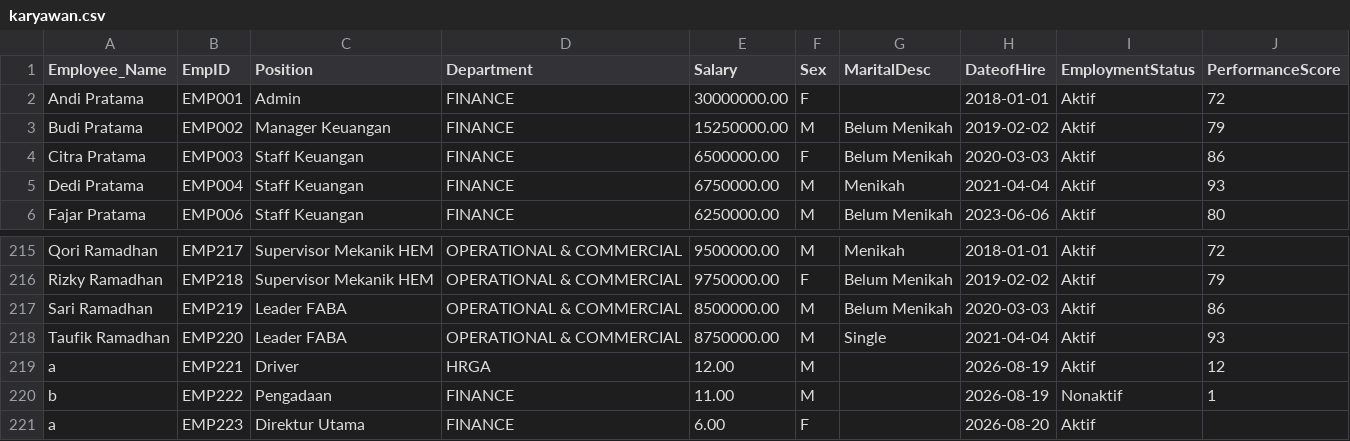
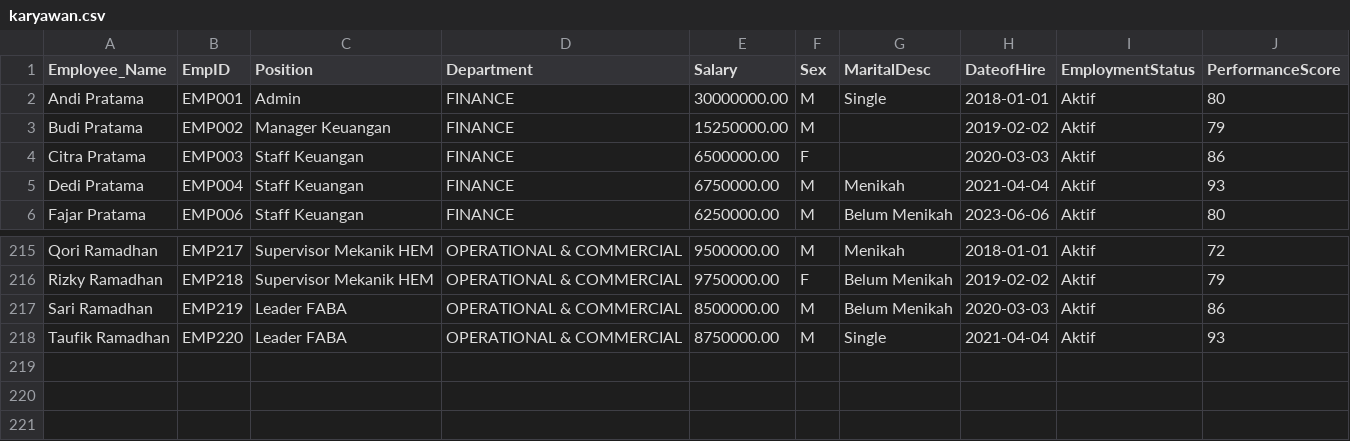
Before and after one commit to IqbalMaulanaHakim05/ConsComp-Dashboard, a CSV file: src/Services/data/karyawan.csv, drawn as a sheet; only a part is shown, gaps mark what is left out.

```diff
--- a/src/Services/data/karyawan.csv
+++ b/src/Services/data/karyawan.csv
@@ -1,5 +1,5 @@
 Employee_Name,EmpID,Position,Department,Salary,Sex,MaritalDesc,DateofHire,EmploymentStatus,PerformanceScore
-"Andi Pratama",EMP001,Admin,FINANCE,30000000.00,F,,2018-01-01,Aktif,72
-"Budi Pratama",EMP002,"Manager Keuangan",FINANCE,15250000.00,M,"Belum Menikah",2019-02-02,Aktif,79
-"Citra Pratama",EMP003,"Staff Keuangan",FINANCE,6500000.00,F,"Belum Menikah",2020-03-03,Aktif,86
+"Andi Pratama",EMP001,Admin,FINANCE,30000000.00,M,Single,2018-01-01,Aktif,80
+"Budi Pratama",EMP002,"Manager Keuangan",FINANCE,15250000.00,M,,2019-02-02,Aktif,79
+"Citra Pratama",EMP003,"Staff Keuangan",FINANCE,6500000.00,F,,2020-03-03,Aktif,86
 "Dedi Pratama",EMP004,"Staff Keuangan",FINANCE,6750000.00,M,Menikah,2021-04-04,Aktif,93
@@ -218,4 +218 @@
 "Taufik Ramadhan",EMP220,"Leader FABA","OPERATIONAL & COMMERCIAL",8750000.00,M,Single,2021-04-04,Aktif,93
-a,EMP221,Driver,HRGA,12.00,M,,2026-08-19,Aktif,12
-b,EMP222,Pengadaan,FINANCE,11.00,M,,2026-08-19,Nonaktif,1
-a,EMP223,"Direktur Utama",FINANCE,6.00,F,,2026-08-20,Aktif,
```
Also changed, not shown: 1 other file.
